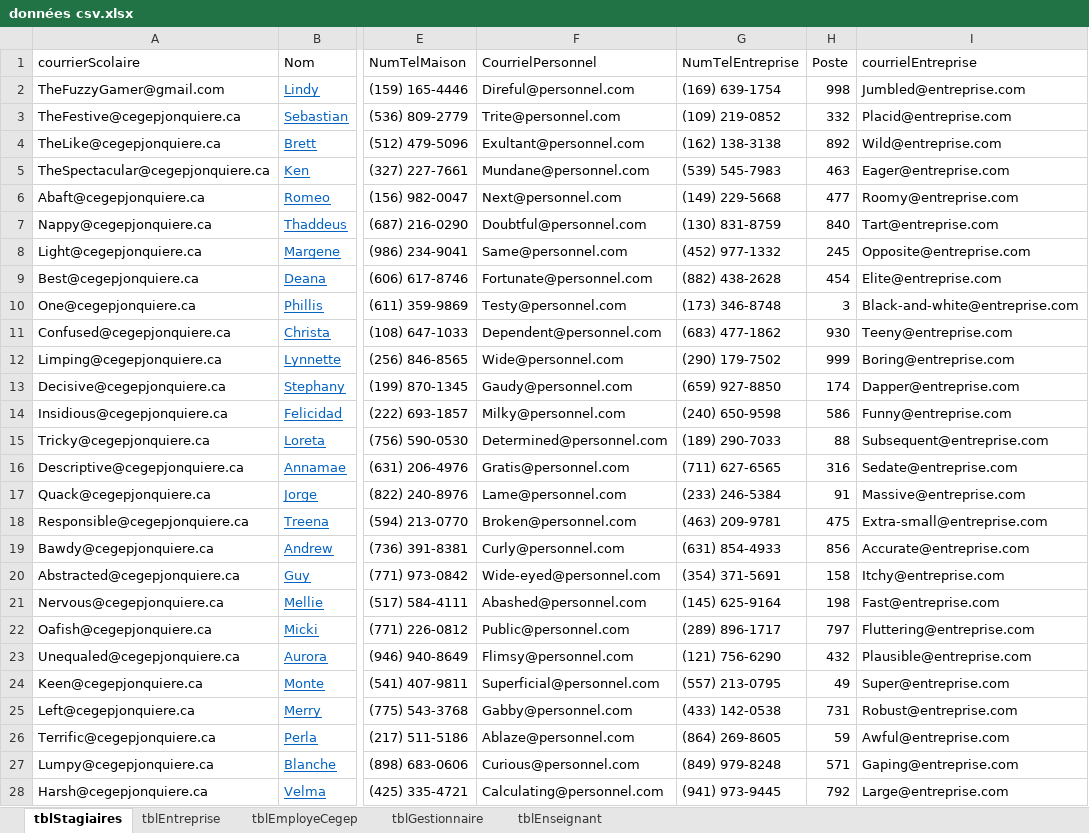
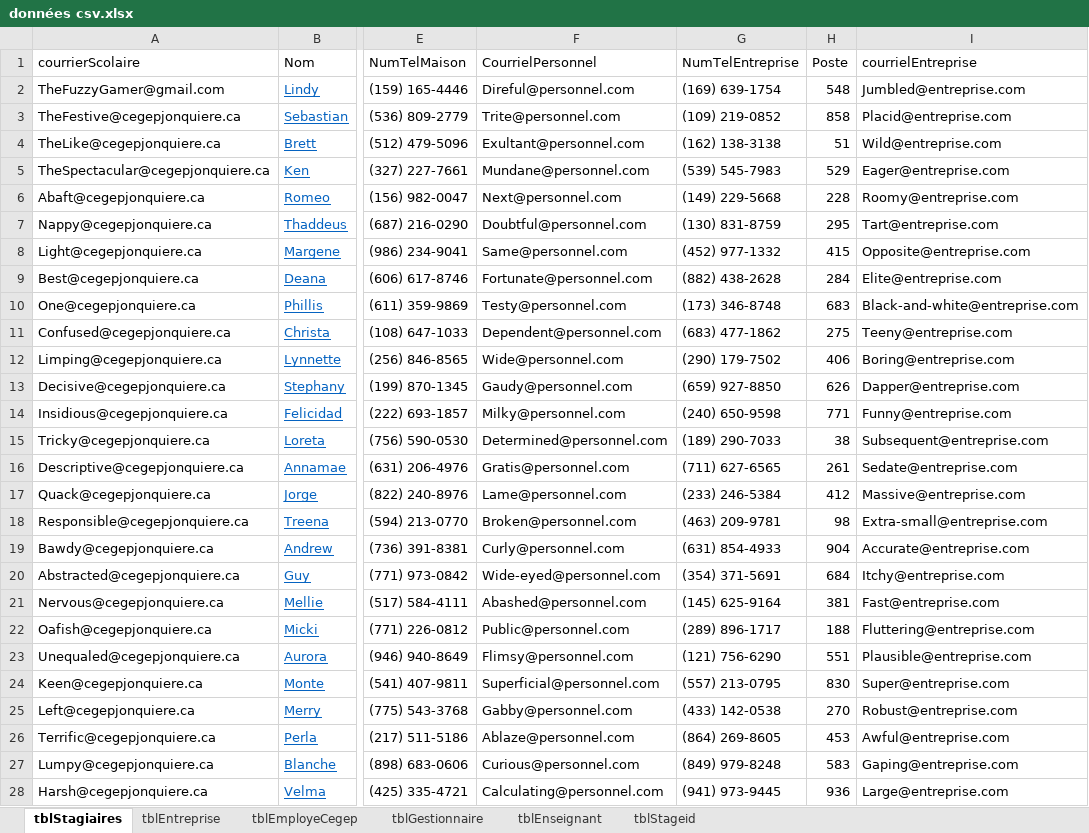
Before and after one commit to DarHa1531212/equipe2Projet, an Excel workbook: Projet/Sprint 1/Global/BD/données csv.xlsx, sheet tblStagiaires, drawn as a sheet; only a part is shown, gaps mark what is left out; values as stored, in another font and other column widths than the file's, no borders; charts and pictures not drawn; the diff covers the shown part only; the diff names each change by its address in the sheet, - before the commit and + after, or states it on an @@ line.

```diff
--- a/Projet/Sprint 1/Global/BD/données csv.xlsx (sheet tblStagiaires)
+++ b/Projet/Sprint 1/Global/BD/données csv.xlsx (sheet tblStagiaires)
+sheet tab: tblStageid
-H2 (Poste): 998
+H2 (Poste): 548
-H3 (Poste): 332
+H3 (Poste): 858
-H4 (Poste): 892
+H4 (Poste): 51
-H5 (Poste): 463
+H5 (Poste): 529
-H6 (Poste): 477
+H6 (Poste): 228
-H7 (Poste): 840
+H7 (Poste): 295
-H8 (Poste): 245
+H8 (Poste): 415
-H9 (Poste): 454
+H9 (Poste): 284
-H10 (Poste): 3
+H10 (Poste): 683
-H11 (Poste): 930
+H11 (Poste): 275
-H12 (Poste): 999
+H12 (Poste): 406
-H13 (Poste): 174
+H13 (Poste): 626
-H14 (Poste): 586
+H14 (Poste): 771
-H15 (Poste): 88
+H15 (Poste): 38
-H16 (Poste): 316
+H16 (Poste): 261
-H17 (Poste): 91
+H17 (Poste): 412
-H18 (Poste): 475
+H18 (Poste): 98
-H19 (Poste): 856
+H19 (Poste): 904
-H20 (Poste): 158
+H20 (Poste): 684
-H21 (Poste): 198
+H21 (Poste): 381
-H22 (Poste): 797
+H22 (Poste): 188
-H23 (Poste): 432
+H23 (Poste): 551
-H24 (Poste): 49
+H24 (Poste): 830
-H25 (Poste): 731
+H25 (Poste): 270
-H26 (Poste): 59
+H26 (Poste): 453
-H27 (Poste): 571
+H27 (Poste): 583
-H28 (Poste): 792
+H28 (Poste): 936
```
Also changed, not shown: 22 edited cells elsewhere in this sheet, sheet tblGestionnaire, sheet tblEnseignant, 1 other file.
